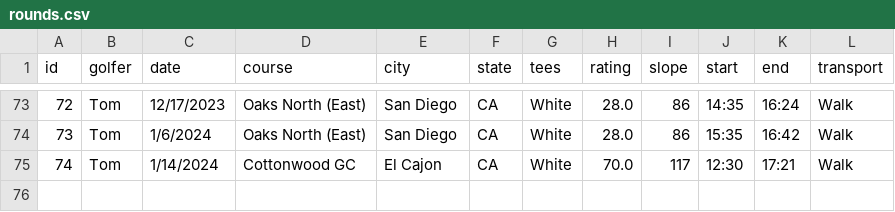
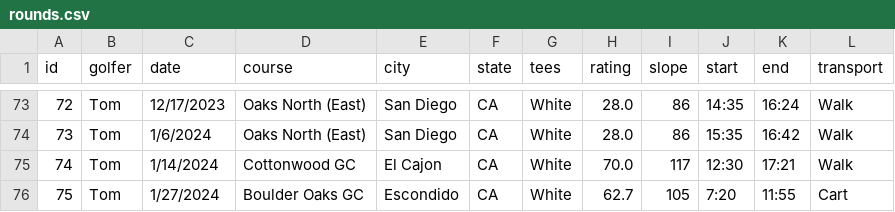
Before and after one commit to TK2575/golf-stats, a CSV file: src/main/resources/data/shot-by-shot/rounds.csv, drawn as a sheet; only a part is shown, gaps mark what is left out.

```diff
--- a/src/main/resources/data/shot-by-shot/rounds.csv
+++ b/src/main/resources/data/shot-by-shot/rounds.csv
@@ -75 +75,2 @@ id,golfer,date,course,city,state,tees,rating,slope,start,end,transport
 74,Tom,1/14/2024,Cottonwood GC,El Cajon,CA,White,70.0,117,12:30,17:21,Walk
+75,Tom,1/27/2024,Boulder Oaks GC,Escondido,CA,White,62.7,105,7:20,11:55,Cart
```
Also changed, not shown: src/main/resources/data/shot-by-shot/shots.csv, 1 other file.
